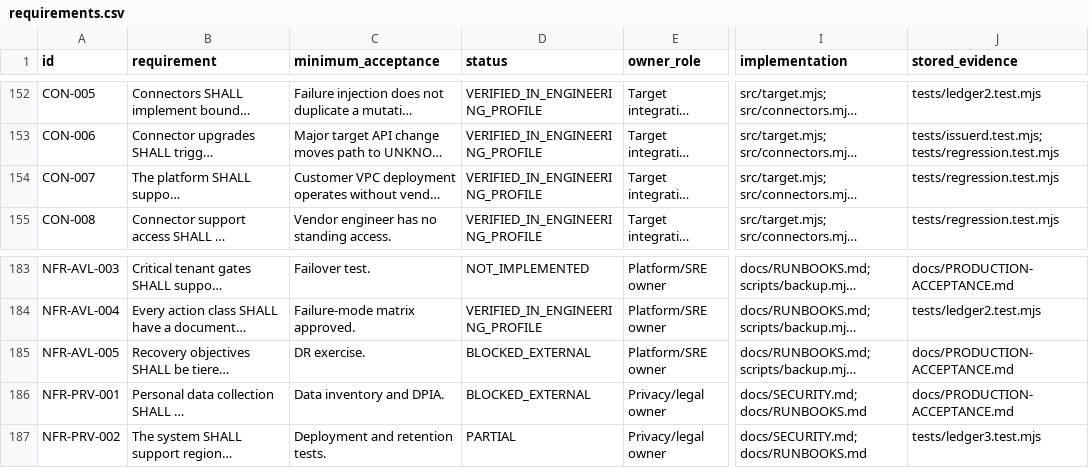
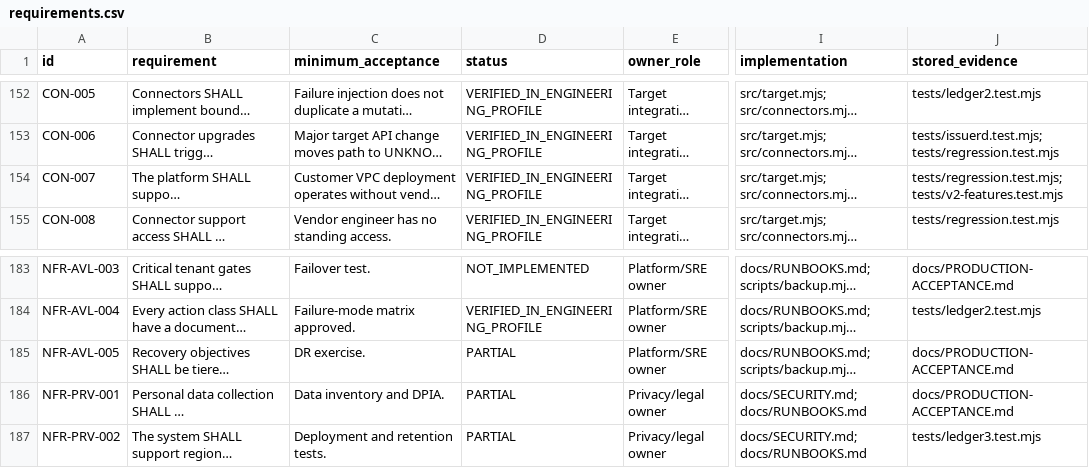
Before and after one commit to cursor066-hub/anti-vi-fishing, a CSV file: docs/requirements.csv, drawn as a sheet; only a part is shown, gaps mark what is left out; long unchanged cells end in …; the diff covers the shown part only; the diff names each change by its address in the sheet, - before the commit and + after, or states it on an @@ line.

```diff
--- a/docs/requirements.csv
+++ b/docs/requirements.csv
-J154 (stored_evidence): tests/regression.test.mjs
+J154 (stored_evidence): tests/regression.test.mjs; tests/v2-features.test.mjs
-D185:D186 (status): BLOCKED_EXTERNAL
+D185:D186 (status): PARTIAL
```
Also changed, not shown: 16 edited cells elsewhere in this file, 37 other files.
